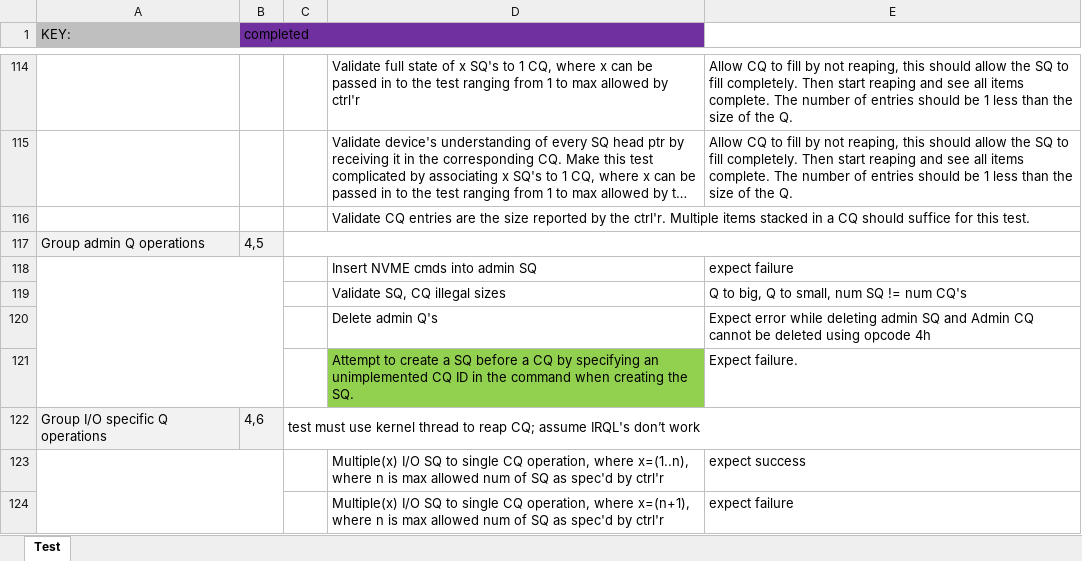
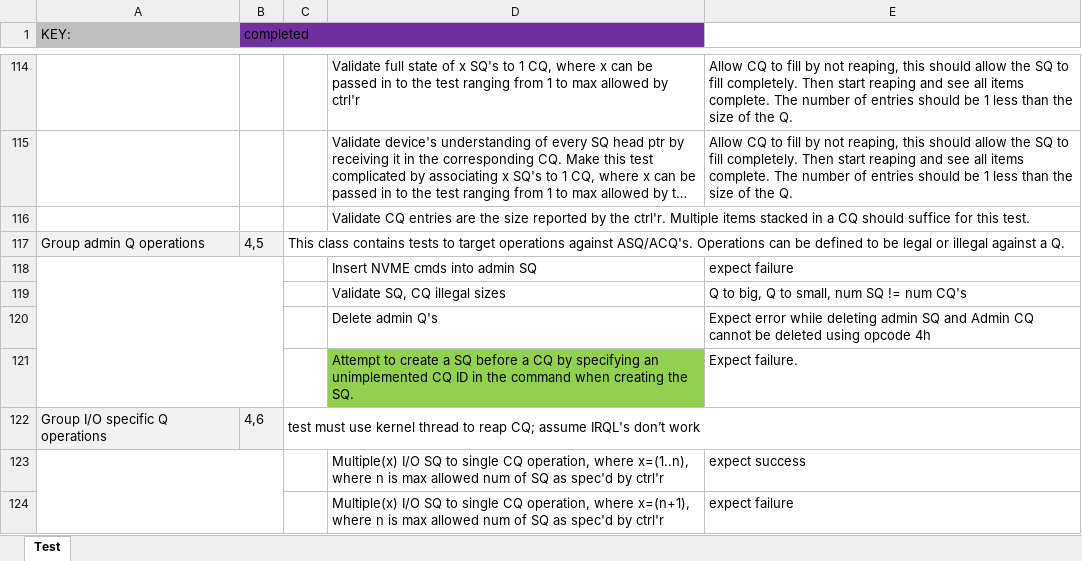
Before and after one commit to nvmecompliance/tnvme, an Excel workbook: Doc/testPlan.xlsx, sheet Test, drawn as a sheet; only a part is shown, gaps mark what is left out; long unchanged cells end in …; values as stored, in another font and other column widths than the file's, no borders; charts and pictures not drawn; the diff names each change by its address in the sheet, - before the commit and + after, or states it on an @@ line.

```diff
--- a/Doc/testPlan.xlsx (sheet Test)
+++ b/Doc/testPlan.xlsx (sheet Test)
-C117: (empty)
+C117: This class contains tests to target operations against ASQ/ACQ's. Operations can be defined to be legal or illegal against a Q.
```
Also changed, not shown: 3 other files.
